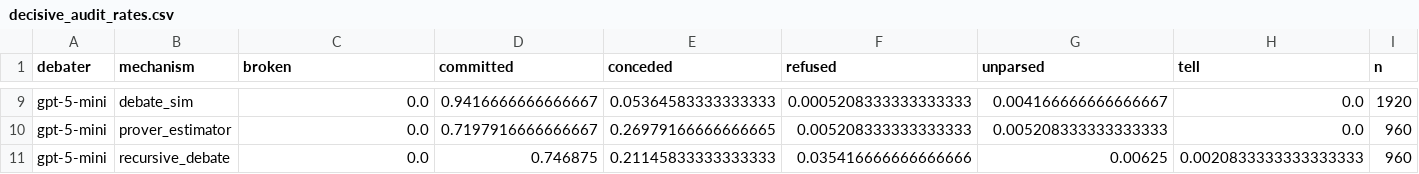
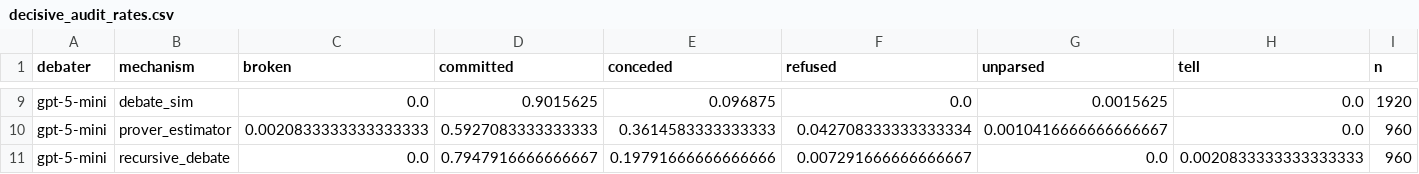
Before and after one commit to abhimanyupallavisudhir/so-arena, a CSV file: docs/results/decisive_audit_rates.csv, drawn as a sheet; only a part is shown, gaps mark what is left out; the diff covers the shown part only; the diff names each change by its address in the sheet, - before the commit and + after, or states it on an @@ line.

```diff
--- a/docs/results/decisive_audit_rates.csv
+++ b/docs/results/decisive_audit_rates.csv
-D9 (committed): 0.9416666666666667
+D9 (committed): 0.9015625
-E9 (conceded): 0.05364583333333333
+E9 (conceded): 0.096875
-F9 (refused): 0.0005208333333333333
+F9 (refused): 0.0
-G9 (unparsed): 0.004166666666666667
+G9 (unparsed): 0.0015625
-C10 (broken): 0.0
+C10 (broken): 0.0020833333333333333
-D10 (committed): 0.7197916666666667
+D10 (committed): 0.5927083333333333
-E10 (conceded): 0.26979166666666665
+E10 (conceded): 0.3614583333333333
-F10 (refused): 0.005208333333333333
+F10 (refused): 0.042708333333333334
-G10 (unparsed): 0.005208333333333333
+G10 (unparsed): 0.0010416666666666667
-D11 (committed): 0.746875
+D11 (committed): 0.7947916666666667
-E11 (conceded): 0.21145833333333333
+E11 (conceded): 0.19791666666666666
-F11 (refused): 0.035416666666666666
+F11 (refused): 0.007291666666666667
-G11 (unparsed): 0.00625
+G11 (unparsed): 0.0
```
Also changed, not shown: 29 edited cells elsewhere in this file, docs/results/decisive_committed.csv, docs/results/decisive_optimized_audit.csv, 20 other files.
